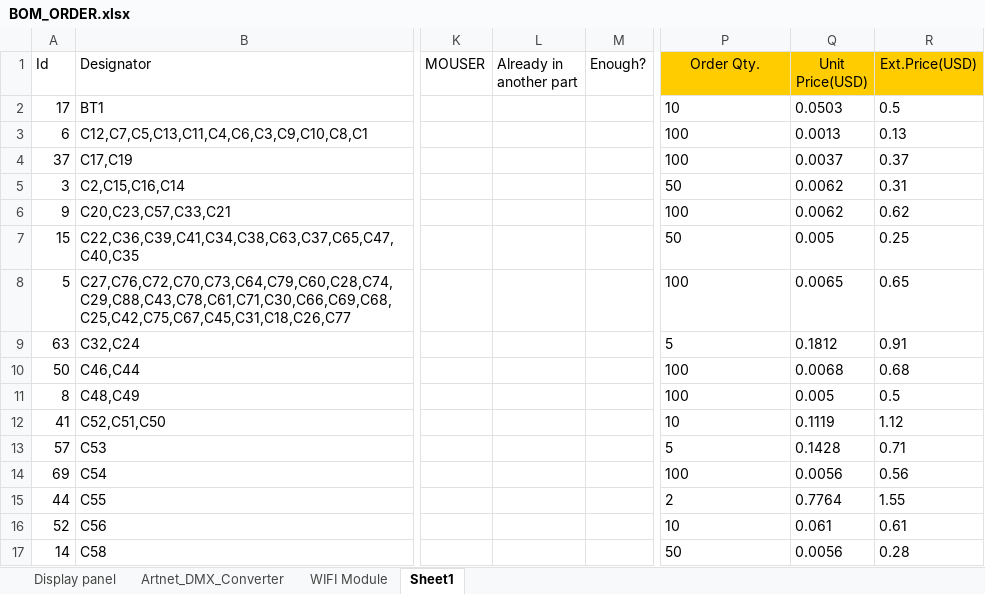
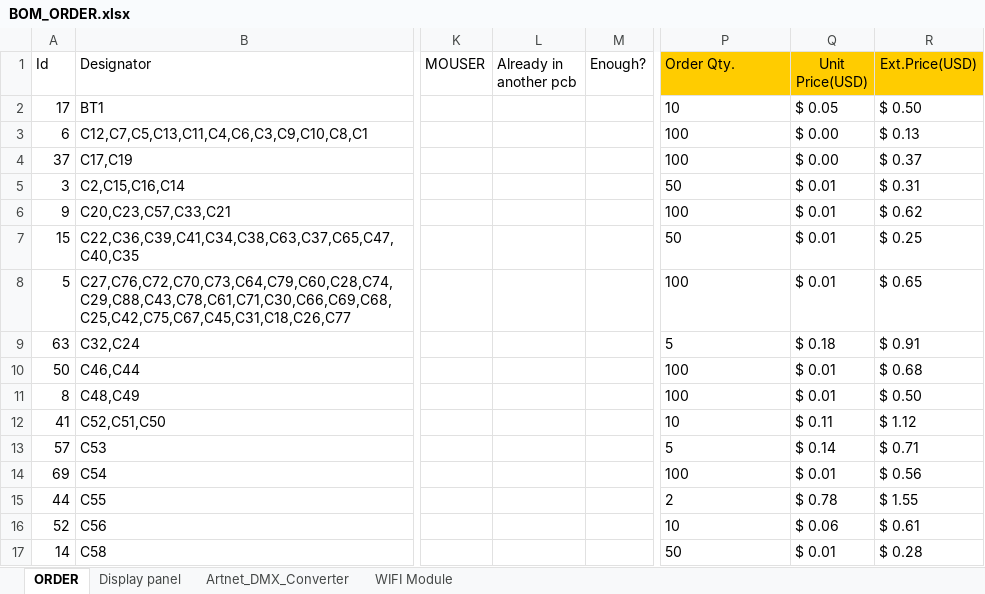
Before and after one commit to NEOgHacking/GrandNA3_4Port_Node, an Excel workbook: BOMs/BOM_ORDER.xlsx, sheet ORDER, drawn as a sheet; only a part is shown, gaps mark what is left out; values as stored, in another font and other column widths than the file's, no borders; conditional formats and table styles not drawn; the diff covers the shown part only; the diff names each change by its address in the sheet, - before the commit and + after, or states it on an @@ line.

```diff
--- a/BOMs/BOM_ORDER.xlsx (sheet ORDER)
+++ b/BOMs/BOM_ORDER.xlsx (sheet ORDER)
-sheet tab: Sheet1
+sheet tab: ORDER
@@ sheet tab order changed: ORDER | Display panel | Artnet_DMX_Converter | WIFI Module @@
-L1: Already in another part
+L1: Already in another pcb
-P1 alignment: center
+P1 alignment: left
-Q2 (Unit Price(USD)): 0.0503
+Q2 (Unit Price(USD)): $ 0.05
-R2 (Ext.Price(USD)): 0.5
+R2 (Ext.Price(USD)): $ 0.50
-Q3 (Unit Price(USD)): 0.0013
+Q3 (Unit Price(USD)): $ 0.00
-R3 (Ext.Price(USD)): 0.13
+R3 (Ext.Price(USD)): $ 0.13
-Q4 (Unit Price(USD)): 0.0037
+Q4 (Unit Price(USD)): $ 0.00
-R4 (Ext.Price(USD)): 0.37
+R4 (Ext.Price(USD)): $ 0.37
-Q5:Q6 (Unit Price(USD)): 0.0062
+Q5:Q6 (Unit Price(USD)): $ 0.01
-R5 (Ext.Price(USD)): 0.31
+R5 (Ext.Price(USD)): $ 0.31
-R6 (Ext.Price(USD)): 0.62
+R6 (Ext.Price(USD)): $ 0.62
-Q7 (Unit Price(USD)): 0.005
+Q7 (Unit Price(USD)): $ 0.01
-R7 (Ext.Price(USD)): 0.25
+R7 (Ext.Price(USD)): $ 0.25
-Q8 (Unit Price(USD)): 0.0065
+Q8 (Unit Price(USD)): $ 0.01
-R8 (Ext.Price(USD)): 0.65
+R8 (Ext.Price(USD)): $ 0.65
-Q9 (Unit Price(USD)): 0.1812
+Q9 (Unit Price(USD)): $ 0.18
-R9 (Ext.Price(USD)): 0.91
+R9 (Ext.Price(USD)): $ 0.91
-Q10 (Unit Price(USD)): 0.0068
+Q10 (Unit Price(USD)): $ 0.01
-R10 (Ext.Price(USD)): 0.68
+R10 (Ext.Price(USD)): $ 0.68
-Q11 (Unit Price(USD)): 0.005
+Q11 (Unit Price(USD)): $ 0.01
-R11 (Ext.Price(USD)): 0.5
+R11 (Ext.Price(USD)): $ 0.50
-Q12 (Unit Price(USD)): 0.1119
+Q12 (Unit Price(USD)): $ 0.11
-R12 (Ext.Price(USD)): 1.12
+R12 (Ext.Price(USD)): $ 1.12
-Q13 (Unit Price(USD)): 0.1428
+Q13 (Unit Price(USD)): $ 0.14
-R13 (Ext.Price(USD)): 0.71
+R13 (Ext.Price(USD)): $ 0.71
-Q14 (Unit Price(USD)): 0.0056
+Q14 (Unit Price(USD)): $ 0.01
-R14 (Ext.Price(USD)): 0.56
+R14 (Ext.Price(USD)): $ 0.56
-Q15 (Unit Price(USD)): 0.7764
+Q15 (Unit Price(USD)): $ 0.78
-R15 (Ext.Price(USD)): 1.55
+R15 (Ext.Price(USD)): $ 1.55
-Q16 (Unit Price(USD)): 0.061
+Q16 (Unit Price(USD)): $ 0.06
-R16 (Ext.Price(USD)): 0.61
+R16 (Ext.Price(USD)): $ 0.61
-Q17 (Unit Price(USD)): 0.0056
+Q17 (Unit Price(USD)): $ 0.01
-R17 (Ext.Price(USD)): 0.28
+R17 (Ext.Price(USD)): $ 0.28
```
Also changed, not shown: 7 added rows, 207 edited cells and cell formats elsewhere in this sheet, 5 other files.
